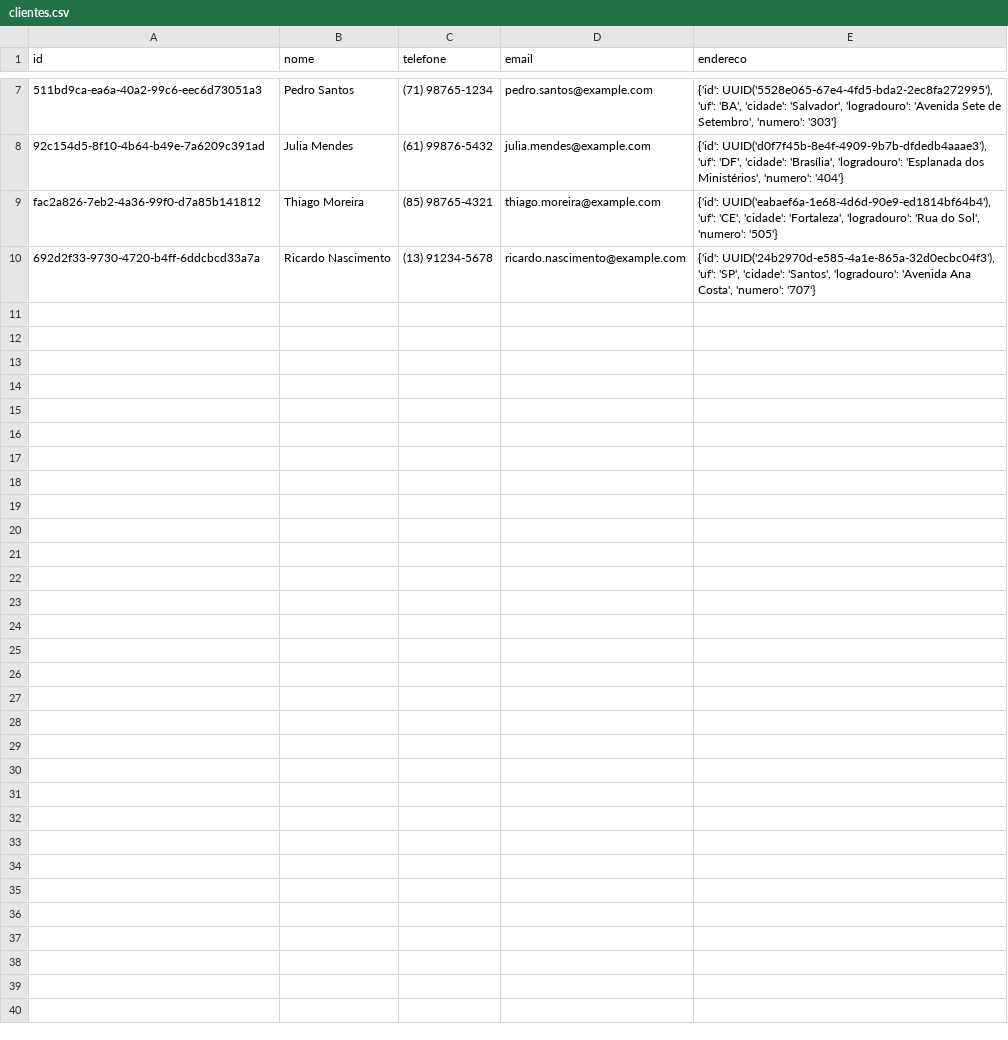
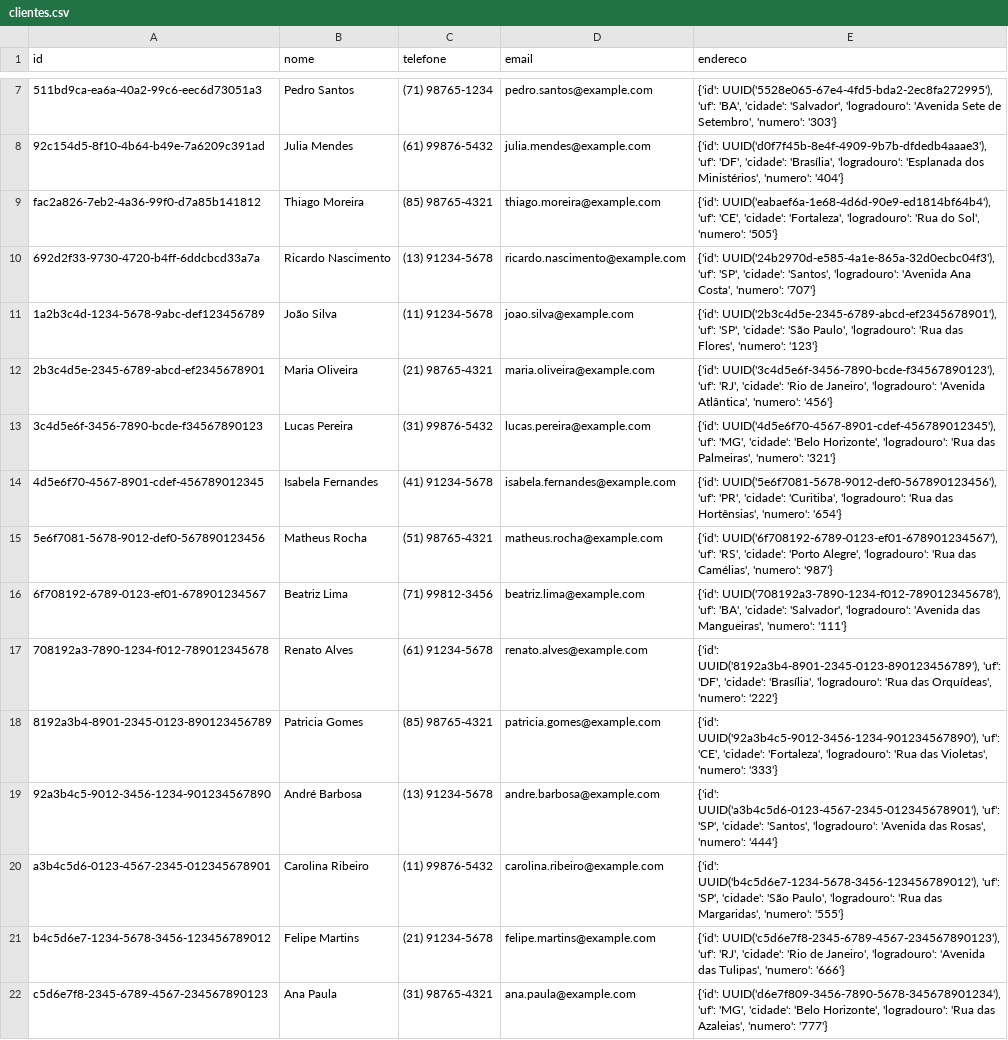
Before and after one commit to gabrielraulino/DS-Persist-SmartAuto, a CSV file: SmartAutoApp/src/storage/clientes.csv, drawn as a sheet; only a part is shown, gaps mark what is left out.

Commit message:
feat(storage): adicionar novos registros de clientes, funcionários, locações, modelos, veículos e vendas

```diff
--- a/SmartAutoApp/src/storage/clientes.csv
+++ b/SmartAutoApp/src/storage/clientes.csv
@@ -10 +10,13 @@ fac2a826-7eb2-4a36-99f0-d7a85b141812,Thiago Moreira,(85) 98765-4321,thiago.morei
 692d2f33-9730-4720-b4ff-6ddcbcd33a7a,Ricardo Nascimento,(13) 91234-5678,ricardo.nascimento@example.com,"{'id': UUID('24b2970d-e585-4a1e-865a-32d0ecbc04f3'), 'uf': 'SP', 'cidade': 'Santos', 'logradouro': 'Avenida Ana Costa', 'numero': '707'}"
+1a2b3c4d-1234-5678-9abc-def123456789,João Silva,(11) 91234-5678,joao.silva@example.com,"{'id': UUID('2b3c4d5e-2345-6789-abcd-ef2345678901'), 'uf': 'SP', 'cidade': 'São Paulo', 'logradouro': 'Rua das Flores', 'numero': '123'}"
+2b3c4d5e-2345-6789-abcd-ef2345678901,Maria Oliveira,(21) 98765-4321,maria.oliveira@example.com,"{'id': UUID('3c4d5e6f-3456-7890-bcde-f34567890123'), 'uf': 'RJ', 'cidade': 'Rio de Janeiro', 'logradouro': 'Avenida Atlântica', 'numero': '456'}"
+3c4d5e6f-3456-7890-bcde-f34567890123,Lucas Pereira,(31) 99876-5432,lucas.pereira@example.com,"{'id': UUID('4d5e6f70-4567-8901-cdef-456789012345'), 'uf': 'MG', 'cidade': 'Belo Horizonte', 'logradouro': 'Rua das Palmeiras', 'numero': '321'}"
+4d5e6f70-4567-8901-cdef-456789012345,Isabela Fernandes,(41) 91234-5678,isabela.fernandes@example.com,"{'id': UUID('5e6f7081-5678-9012-def0-567890123456'), 'uf': 'PR', 'cidade': 'Curitiba', 'logradouro': 'Rua das Hortênsias', 'numero': '654'}"
+5e6f7081-5678-9012-def0-567890123456,Matheus Rocha,(51) 98765-4321,matheus.rocha@example.com,"{'id': UUID('6f708192-6789-0123-ef01-678901234567'), 'uf': 'RS', 'cidade': 'Porto Alegre', 'logradouro': 'Rua das Camélias', 'numero': '987'}"
+6f708192-6789-0123-ef01-678901234567,Beatriz Lima,(71) 99812-3456,beatriz.lima@example.com,"{'id': UUID('708192a3-7890-1234-f012-789012345678'), 'uf': 'BA', 'cidade': 'Salvador', 'logradouro': 'Avenida das Mangueiras', 'numero': '111'}"
+708192a3-7890-1234-f012-789012345678,Renato Alves,(61) 91234-5678,renato.alves@example.com,"{'id': UUID('8192a3b4-8901-2345-0123-890123456789'), 'uf': 'DF', 'cidade': 'Brasília', 'logradouro': 'Rua das Orquídeas', 'numero': '222'}"
+8192a3b4-8901-2345-0123-890123456789,Patricia Gomes,(85) 98765-4321,patricia.gomes@example.com,"{'id': UUID('92a3b4c5-9012-3456-1234-901234567890'), 'uf': 'CE', 'cidade': 'Fortaleza', 'logradouro': 'Rua das Violetas', 'numero': '333'}"
+92a3b4c5-9012-3456-1234-901234567890,André Barbosa,(13) 91234-5678,andre.barbosa@example.com,"{'id': UUID('a3b4c5d6-0123-4567-2345-012345678901'), 'uf': 'SP', 'cidade': 'Santos', 'logradouro': 'Avenida das Rosas', 'numero': '444'}"
+a3b4c5d6-0123-4567-2345-012345678901,Carolina Ribeiro,(11) 99876-5432,carolina.ribeiro@example.com,"{'id': UUID('b4c5d6e7-1234-5678-3456-123456789012'), 'uf': 'SP', 'cidade': 'São Paulo', 'logradouro': 'Rua das Margaridas', 'numero': '555'}"
+b4c5d6e7-1234-5678-3456-123456789012,Felipe Martins,(21) 91234-5678,felipe.martins@example.com,"{'id': UUID('c5d6e7f8-2345-6789-4567-234567890123'), 'uf': 'RJ', 'cidade': 'Rio de Janeiro', 'logradouro': 'Avenida das Tulipas', 'numero': '666'}"
+c5d6e7f8-2345-6789-4567-234567890123,Ana Paula,(31) 98765-4321,ana.paula@example.com,"{'id': UUID('d6e7f809-3456-7890-5678-345678901234'), 'uf': 'MG', 'cidade': 'Belo Horizonte', 'logradouro': 'Rua das Azaleias', 'numero': '777'}"
```
Also changed, not shown: SmartAutoApp/src/storage/funcionarios.csv, SmartAutoApp/src/storage/veiculos.csv, 3 other files.
